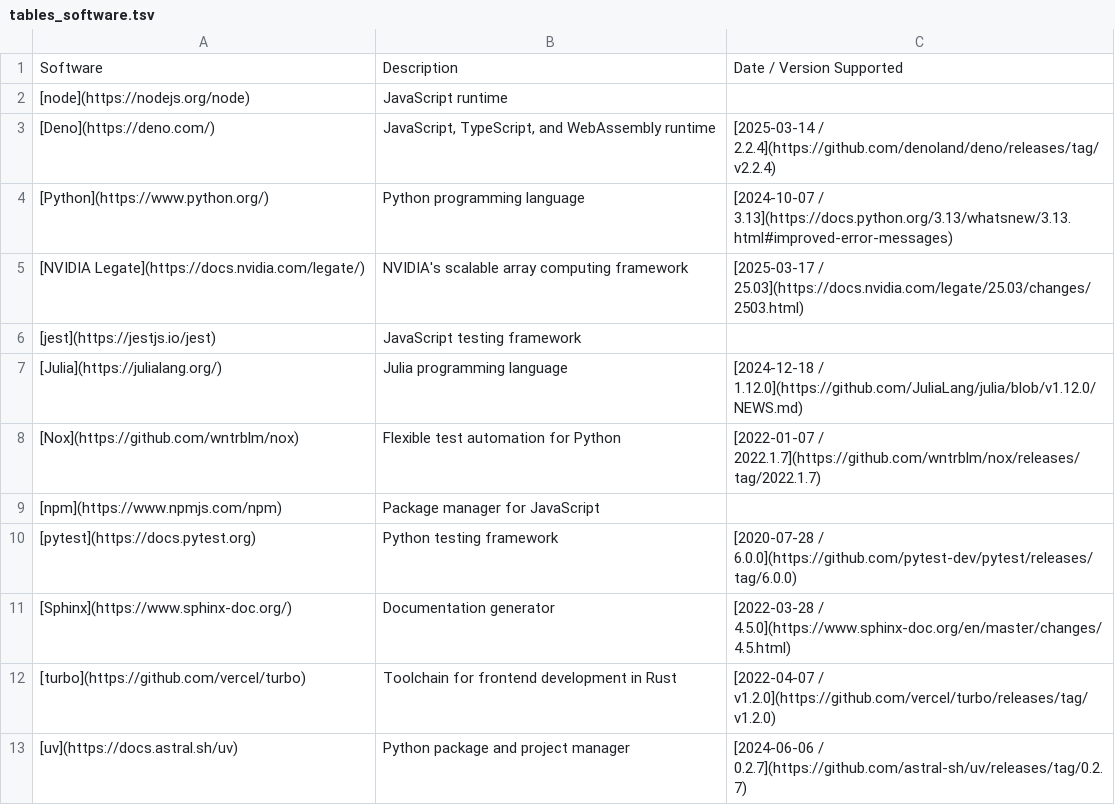
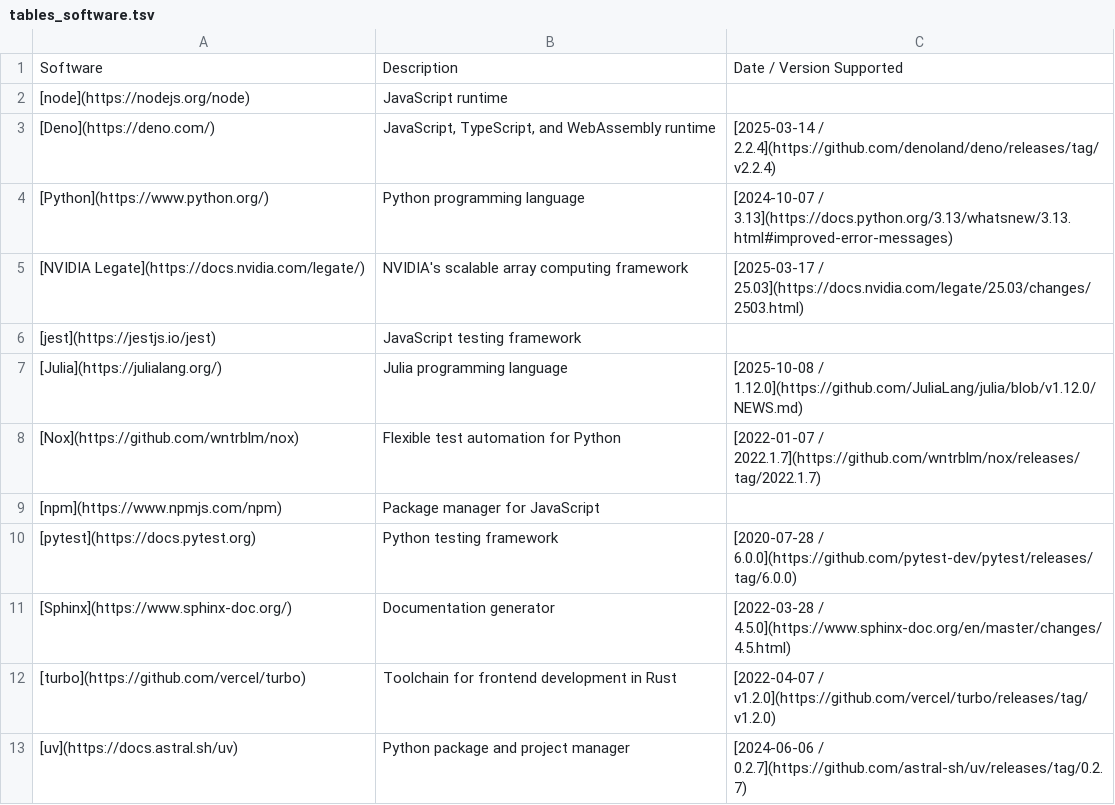
Before and after one commit to donatj/force-color.org, a TSV file: tables_software.tsv, drawn as a sheet.

```diff
--- a/tables_software.tsv
+++ b/tables_software.tsv
@@ -6,3 +6,3 @@ Software	Description	Date / Version Supported
 [jest](https://jestjs.io/jest)	JavaScript testing framework	
-[Julia](https://julialang.org/)	Julia programming language	[2024-12-18 / 1.12.0](https://github.com/JuliaLang/julia/blob/v1.12.0/NEWS.md)
+[Julia](https://julialang.org/)	Julia programming language	[2025-10-08 / 1.12.0](https://github.com/JuliaLang/julia/blob/v1.12.0/NEWS.md)
 [Nox](https://github.com/wntrblm/nox)	Flexible test automation for Python	[2022-01-07 / 2022.1.7](https://github.com/wntrblm/nox/releases/tag/2022.1.7)
```
